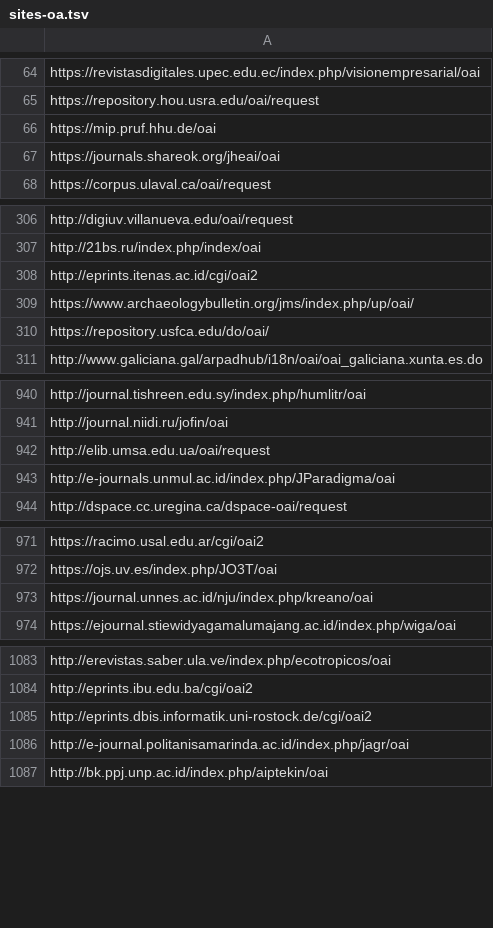
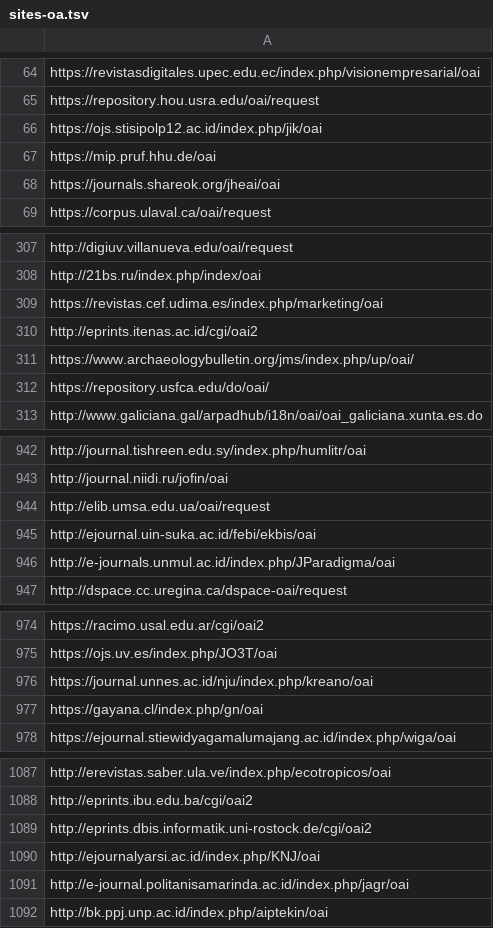
Before and after one commit to miku/metha, a TSV file: contrib/sites-oa.tsv, drawn as a sheet; only a part is shown, gaps mark what is left out; the diff covers the shown part only.

```diff
--- a/contrib/sites-oa.tsv
+++ b/contrib/sites-oa.tsv
@@ -65,2 +65,3 @@ https://revistasdigitales.upec.edu.ec/index.php/visionempresarial/oai
 https://repository.hou.usra.edu/oai/request
+https://ojs.stisipolp12.ac.id/index.php/jik/oai
 https://mip.pruf.hhu.de/oai
@@ -307,2 +308,3 @@ http://digiuv.villanueva.edu/oai/request
 http://21bs.ru/index.php/index/oai
+https://revistas.cef.udima.es/index.php/marketing/oai
 http://eprints.itenas.ac.id/cgi/oai2
@@ -942,2 +944,3 @@ http://journal.niidi.ru/jofin/oai
 http://elib.umsa.edu.ua/oai/request
+http://ejournal.uin-suka.ac.id/febi/ekbis/oai
 http://e-journals.unmul.ac.id/index.php/JParadigma/oai
@@ -973,2 +976,3 @@ https://ojs.uv.es/index.php/JO3T/oai
 https://journal.unnes.ac.id/nju/index.php/kreano/oai
+https://gayana.cl/index.php/gn/oai
 https://ejournal.stiewidyagamalumajang.ac.id/index.php/wiga/oai
@@ -1085,2 +1089,3 @@ http://eprints.ibu.edu.ba/cgi/oai2
 http://eprints.dbis.informatik.uni-rostock.de/cgi/oai2
+http://ejournalyarsi.ac.id/index.php/KNJ/oai
 http://e-journal.politanisamarinda.ac.id/index.php/jagr/oai
```
Also changed, not shown: 13 added rows elsewhere in this file, 2 other files.
